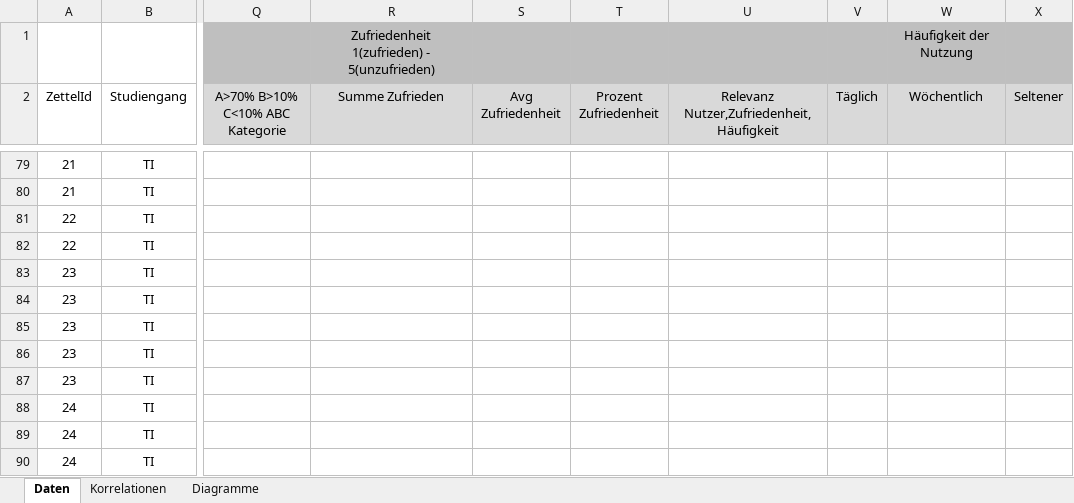
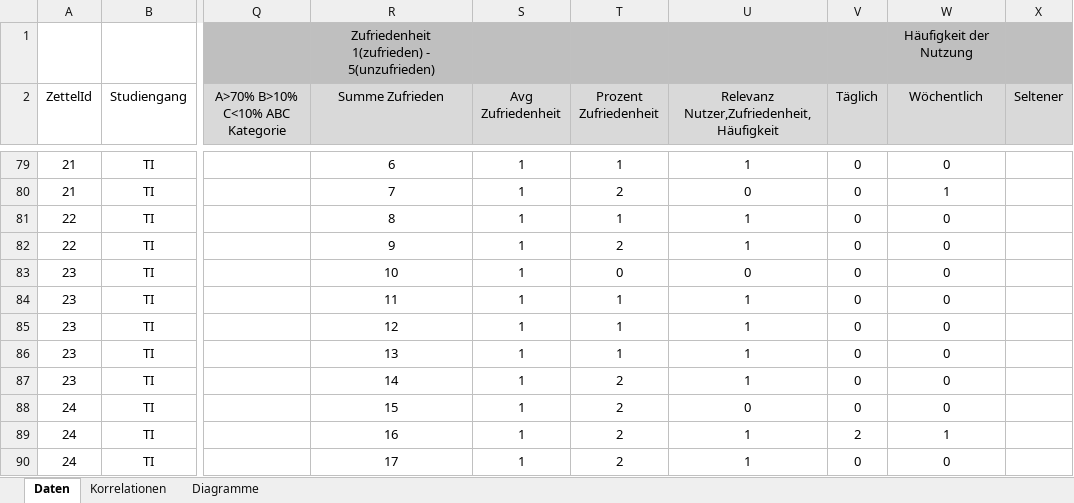
Before and after one commit to Transport-Protocol/SPF, an Excel workbook: Umfrage/Auswertung.xlsx, sheet Daten, drawn as a sheet; only a part is shown, gaps mark what is left out; values as stored, in another font and other column widths than the file's, no borders; charts and pictures and conditional formats not drawn; the diff covers the shown part only; the diff names each change by its address in the sheet, - before the commit and + after, or states it on an @@ line.

```diff
--- a/Umfrage/Auswertung.xlsx (sheet Daten)
+++ b/Umfrage/Auswertung.xlsx (sheet Daten)
-R79 (Summe Zufrieden): (empty)
+R79 (Summe Zufrieden): 6
-S79:S90 (Avg Zufriedenheit): (empty)
+S79:S90 (Avg Zufriedenheit): 1
-T79 (Prozent Zufriedenheit): (empty)
+T79 (Prozent Zufriedenheit): 1
-U79: (empty)
+U79: 1
-V79:V88 (Täglich): (empty)
+V79:V88 (Täglich): 0
-W79 (Wöchentlich): (empty)
+W79 (Wöchentlich): 0
-R80 (Summe Zufrieden): (empty)
+R80 (Summe Zufrieden): 7
-T80 (Prozent Zufriedenheit): (empty)
+T80 (Prozent Zufriedenheit): 2
-U80: (empty)
+U80: 0
-W80 (Wöchentlich): (empty)
+W80 (Wöchentlich): 1
-R81 (Summe Zufrieden): (empty)
+R81 (Summe Zufrieden): 8
-T81 (Prozent Zufriedenheit): (empty)
+T81 (Prozent Zufriedenheit): 1
-U81:U82: (empty)
+U81:U82: 1
-W81:W88 (Wöchentlich): (empty)
+W81:W88 (Wöchentlich): 0
-R82 (Summe Zufrieden): (empty)
+R82 (Summe Zufrieden): 9
-T82 (Prozent Zufriedenheit): (empty)
+T82 (Prozent Zufriedenheit): 2
-R83 (Summe Zufrieden): (empty)
+R83 (Summe Zufrieden): 10
-T83 (Prozent Zufriedenheit): (empty)
+T83 (Prozent Zufriedenheit): 0
-U83: (empty)
+U83: 0
-R84 (Summe Zufrieden): (empty)
+R84 (Summe Zufrieden): 11
-T84:T86 (Prozent Zufriedenheit): (empty)
+T84:T86 (Prozent Zufriedenheit): 1
-U84:U87: (empty)
+U84:U87: 1
-R85 (Summe Zufrieden): (empty)
+R85 (Summe Zufrieden): 12
-R86 (Summe Zufrieden): (empty)
+R86 (Summe Zufrieden): 13
-R87 (Summe Zufrieden): (empty)
+R87 (Summe Zufrieden): 14
-T87:T90 (Prozent Zufriedenheit): (empty)
+T87:T90 (Prozent Zufriedenheit): 2
-R88 (Summe Zufrieden): (empty)
+R88 (Summe Zufrieden): 15
-U88: (empty)
+U88: 0
-R89 (Summe Zufrieden): (empty)
+R89 (Summe Zufrieden): 16
-U89:U90: (empty)
+U89:U90: 1
-V89 (Täglich): (empty)
+V89 (Täglich): 2
-W89 (Wöchentlich): (empty)
+W89 (Wöchentlich): 1
-R90 (Summe Zufrieden): (empty)
+R90 (Summe Zufrieden): 17
-V90 (Täglich): (empty)
+V90 (Täglich): 0
-W90 (Wöchentlich): (empty)
+W90 (Wöchentlich): 0
```
Also changed, not shown: 542 edited cells elsewhere in this sheet, charts or pictures, 18 other files.
